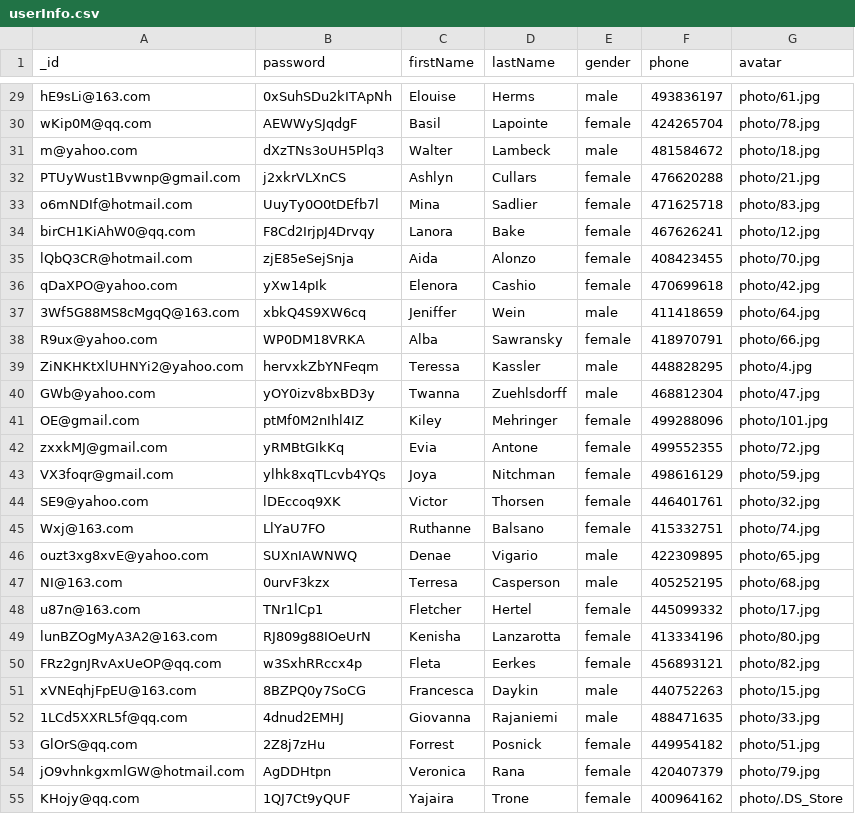
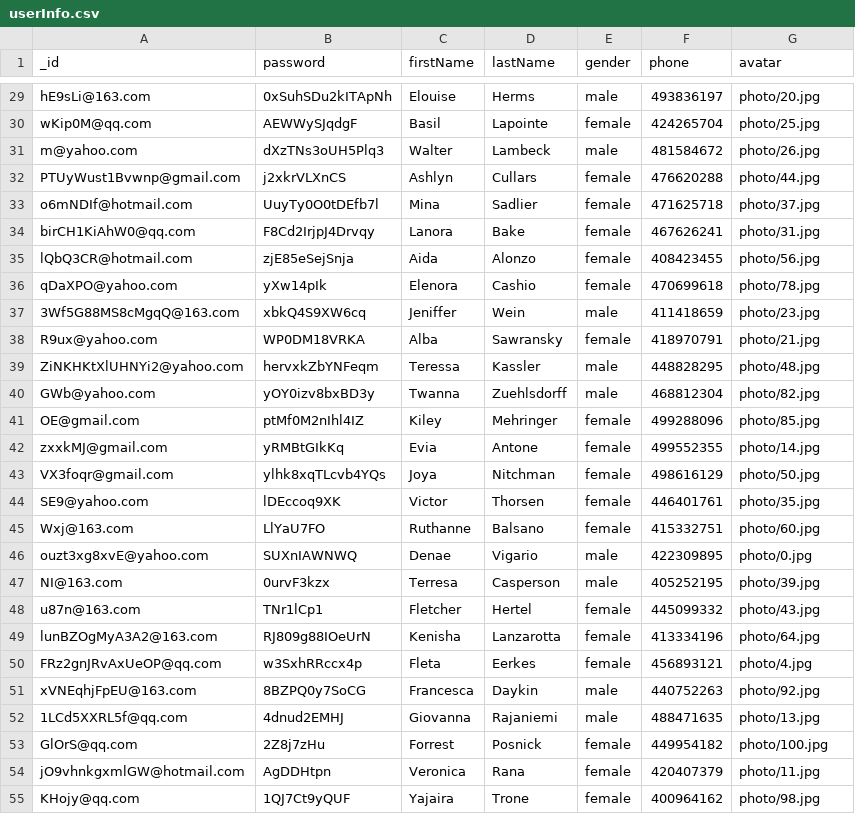
Before and after one commit to albuslee/Accommodation-Booking-System, a CSV file: Datamodel/data/csv/userInfo.csv, drawn as a sheet; only a part is shown, gaps mark what is left out; the diff covers the shown part only; the diff names each change by its address in the sheet, - before the commit and + after, or states it on an @@ line.

Commit message:
fix the profile photo problem

```diff
--- a/Datamodel/data/csv/userInfo.csv
+++ b/Datamodel/data/csv/userInfo.csv
-G29 (avatar): photo/61.jpg
+G29 (avatar): photo/20.jpg
-G30 (avatar): photo/78.jpg
+G30 (avatar): photo/25.jpg
-G31 (avatar): photo/18.jpg
+G31 (avatar): photo/26.jpg
-G32 (avatar): photo/21.jpg
+G32 (avatar): photo/44.jpg
-G33 (avatar): photo/83.jpg
+G33 (avatar): photo/37.jpg
-G34 (avatar): photo/12.jpg
+G34 (avatar): photo/31.jpg
-G35 (avatar): photo/70.jpg
+G35 (avatar): photo/56.jpg
-G36 (avatar): photo/42.jpg
+G36 (avatar): photo/78.jpg
-G37 (avatar): photo/64.jpg
+G37 (avatar): photo/23.jpg
-G38 (avatar): photo/66.jpg
+G38 (avatar): photo/21.jpg
-G39 (avatar): photo/4.jpg
+G39 (avatar): photo/48.jpg
-G40 (avatar): photo/47.jpg
+G40 (avatar): photo/82.jpg
-G41 (avatar): photo/101.jpg
+G41 (avatar): photo/85.jpg
-G42 (avatar): photo/72.jpg
+G42 (avatar): photo/14.jpg
-G43 (avatar): photo/59.jpg
+G43 (avatar): photo/50.jpg
-G44 (avatar): photo/32.jpg
+G44 (avatar): photo/35.jpg
-G45 (avatar): photo/74.jpg
+G45 (avatar): photo/60.jpg
-G46 (avatar): photo/65.jpg
+G46 (avatar): photo/0.jpg
-G47 (avatar): photo/68.jpg
+G47 (avatar): photo/39.jpg
-G48 (avatar): photo/17.jpg
+G48 (avatar): photo/43.jpg
-G49 (avatar): photo/80.jpg
+G49 (avatar): photo/64.jpg
-G50 (avatar): photo/82.jpg
+G50 (avatar): photo/4.jpg
-G51 (avatar): photo/15.jpg
+G51 (avatar): photo/92.jpg
-G52 (avatar): photo/33.jpg
+G52 (avatar): photo/13.jpg
-G53 (avatar): photo/51.jpg
+G53 (avatar): photo/100.jpg
-G54 (avatar): photo/79.jpg
+G54 (avatar): photo/11.jpg
-G55 (avatar): photo/.DS_Store
+G55 (avatar): photo/98.jpg
```
Also changed, not shown: 73 edited cells elsewhere in this file, 7 other files.
